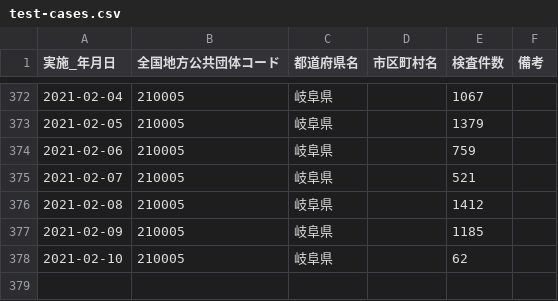
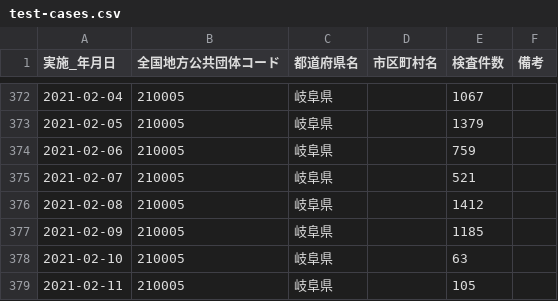
Before and after one commit to code4sabae/opendatagojp, a CSV file: csv/gifu-ken/test-cases.csv, drawn as a sheet; only a part is shown, gaps mark what is left out.

```diff
--- a/csv/gifu-ken/test-cases.csv
+++ b/csv/gifu-ken/test-cases.csv
@@ -377,2 +377,3 @@
 2021-02-09,210005,岐阜県,,1185,
-2021-02-10,210005,岐阜県,,62,
+2021-02-10,210005,岐阜県,,63,
+2021-02-11,210005,岐阜県,,105,
```
Also changed, not shown: csv/gifu-ken/deceased-patients.csv, csv/gifu-ken/patients.csv.
